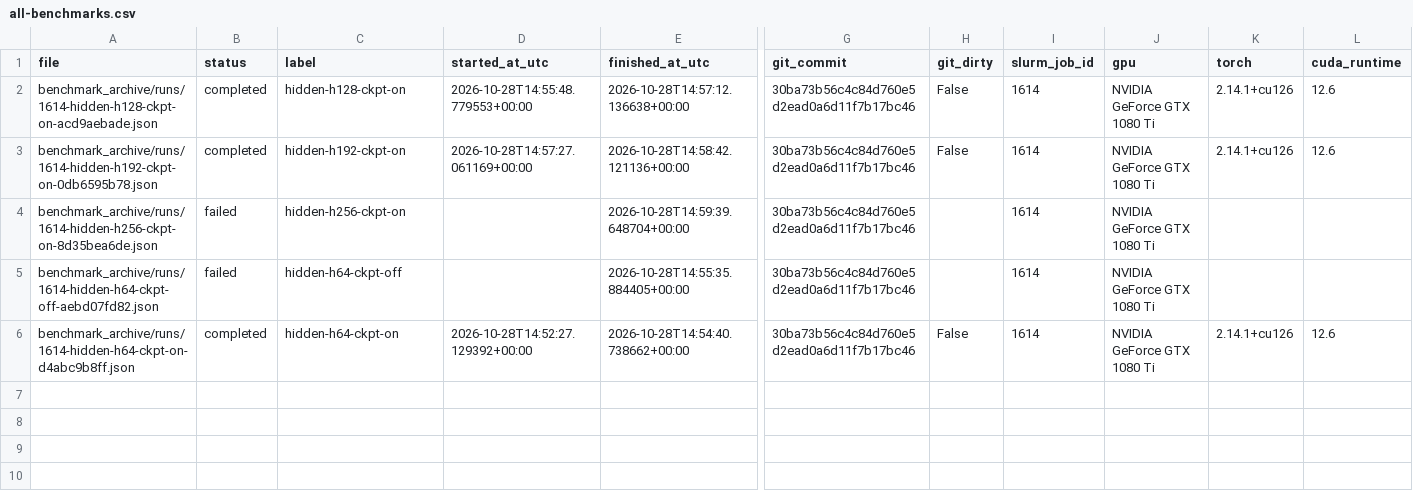
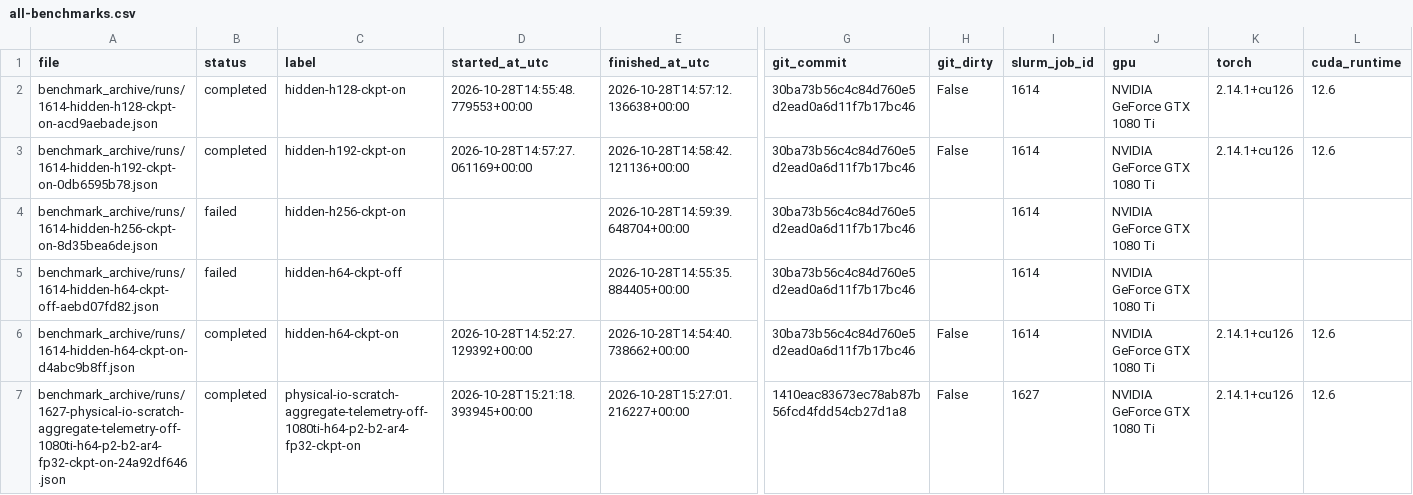
Before and after one commit to maximilianfricke/baltic-sea-forecasting, a CSV file: benchmark_archive/all-benchmarks.csv, drawn as a sheet; only a part is shown, gaps mark what is left out; rows hold the shown columns only; the diff names each change by its address in the sheet, - before the commit and + after, or states it on an @@ line.

Commit message:
Archive clean baseline repetition 1 job JOB_ID

```diff
--- a/benchmark_archive/all-benchmarks.csv
+++ b/benchmark_archive/all-benchmarks.csv
+row 7: benchmark_archive/runs/1627-physical-io-scratch-aggregate-telemetry-off-1080ti-h64-p2-b2-ar4-fp32-ckpt-on-24a92df646.json | completed | physical-io-scratch-aggregate-telemetry-off-1080ti-h64-p2-b2-ar4-fp32-ckpt-on | 2026-10-28T15:21:18.393945+00:00 | 2026-10-28T15:27:01.216227+00:00 | 1410eac83673ec78ab87b56fcd4fdd54cb27d1a8 | False | 1627 | NVIDIA GeForce GTX 1080 Ti | 2.14.1+cu126 | 12.6
```
Also changed, not shown: benchmark_archive/manifest.csv, benchmark_archive/plots/benchmark-table.csv, 14 other files.
